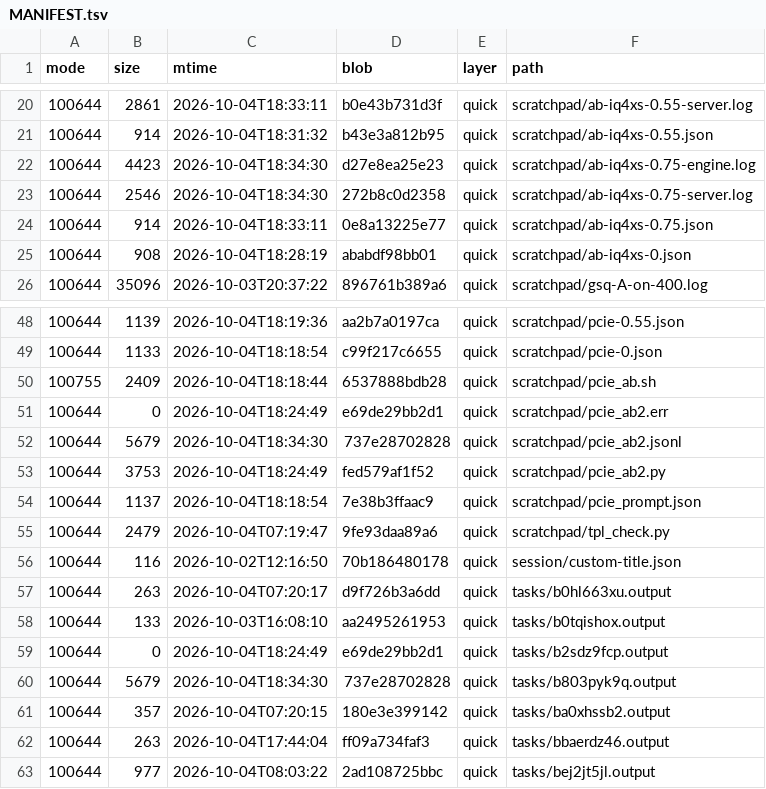
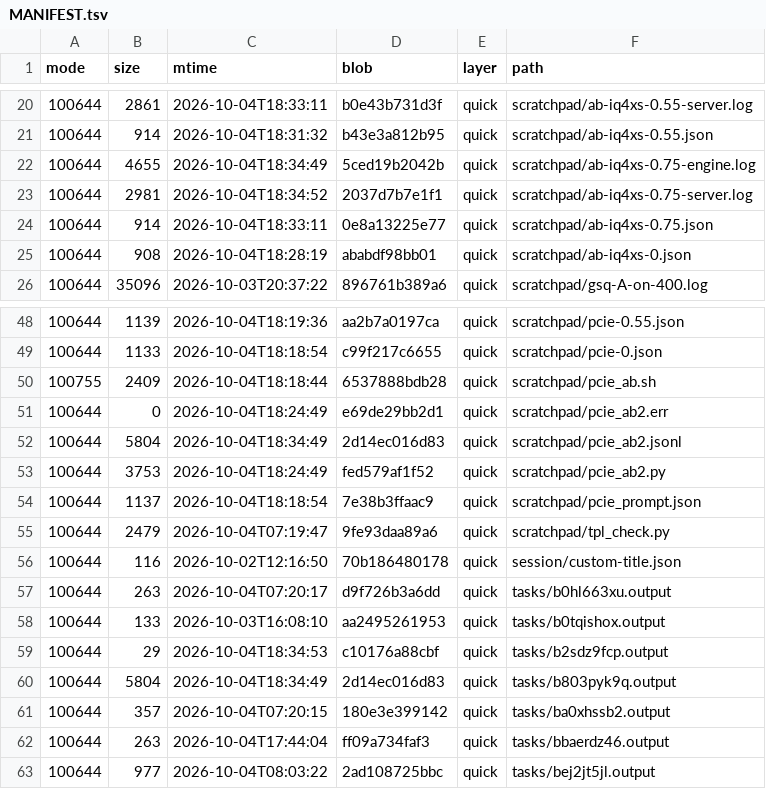
Before and after one commit to luweigen/Strata, a TSV file: _traj/work/fdd68fb3-d304-40df-b17b-5a7d3f2afd46/MANIFEST.tsv, drawn as a sheet; only a part is shown, gaps mark what is left out.

```diff
--- a/_traj/work/fdd68fb3-d304-40df-b17b-5a7d3f2afd46/MANIFEST.tsv
+++ b/_traj/work/fdd68fb3-d304-40df-b17b-5a7d3f2afd46/MANIFEST.tsv
@@ -21,4 +21,4 @@ mode	size	mtime	blob	layer	path
 100644	914	2026-10-04T18:31:32	b43e3a812b95	quick	scratchpad/ab-iq4xs-0.55.json
-100644	4423	2026-10-04T18:34:30	d27e8ea25e23	quick	scratchpad/ab-iq4xs-0.75-engine.log
-100644	2546	2026-10-04T18:34:30	272b8c0d2358	quick	scratchpad/ab-iq4xs-0.75-server.log
+100644	4655	2026-10-04T18:34:49	5ced19b2042b	quick	scratchpad/ab-iq4xs-0.75-engine.log
+100644	2981	2026-10-04T18:34:52	2037d7b7e1f1	quick	scratchpad/ab-iq4xs-0.75-server.log
 100644	914	2026-10-04T18:33:11	0e8a13225e77	quick	scratchpad/ab-iq4xs-0.75.json
@@ -51,3 +51,3 @@ mode	size	mtime	blob	layer	path
 100644	0	2026-10-04T18:24:49	e69de29bb2d1	quick	scratchpad/pcie_ab2.err
-100644	5679	2026-10-04T18:34:30	737e28702828	quick	scratchpad/pcie_ab2.jsonl
+100644	5804	2026-10-04T18:34:49	2d14ec016d83	quick	scratchpad/pcie_ab2.jsonl
 100644	3753	2026-10-04T18:24:49	fed579af1f52	quick	scratchpad/pcie_ab2.py
@@ -58,4 +58,4 @@ mode	size	mtime	blob	layer	path
 100644	133	2026-10-03T16:08:10	aa2495261953	quick	tasks/b0tqishox.output
-100644	0	2026-10-04T18:24:49	e69de29bb2d1	quick	tasks/b2sdz9fcp.output
-100644	5679	2026-10-04T18:34:30	737e28702828	quick	tasks/b803pyk9q.output
+100644	29	2026-10-04T18:34:53	c10176a88cbf	quick	tasks/b2sdz9fcp.output
+100644	5804	2026-10-04T18:34:49	2d14ec016d83	quick	tasks/b803pyk9q.output
 100644	357	2026-10-04T07:20:15	180e3e399142	quick	tasks/ba0xhssb2.output
```
Also changed, not shown: _traj/INDEX.tsv, 4 other files.
